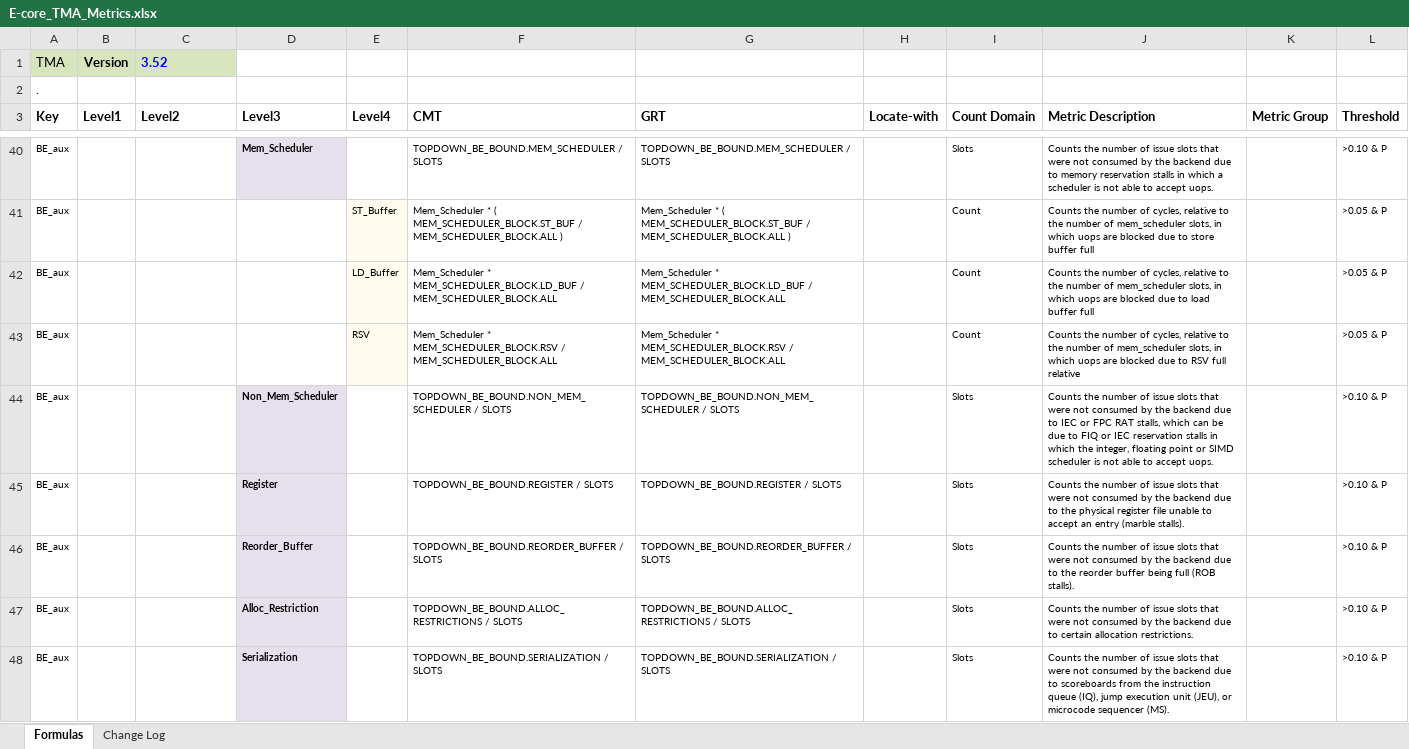
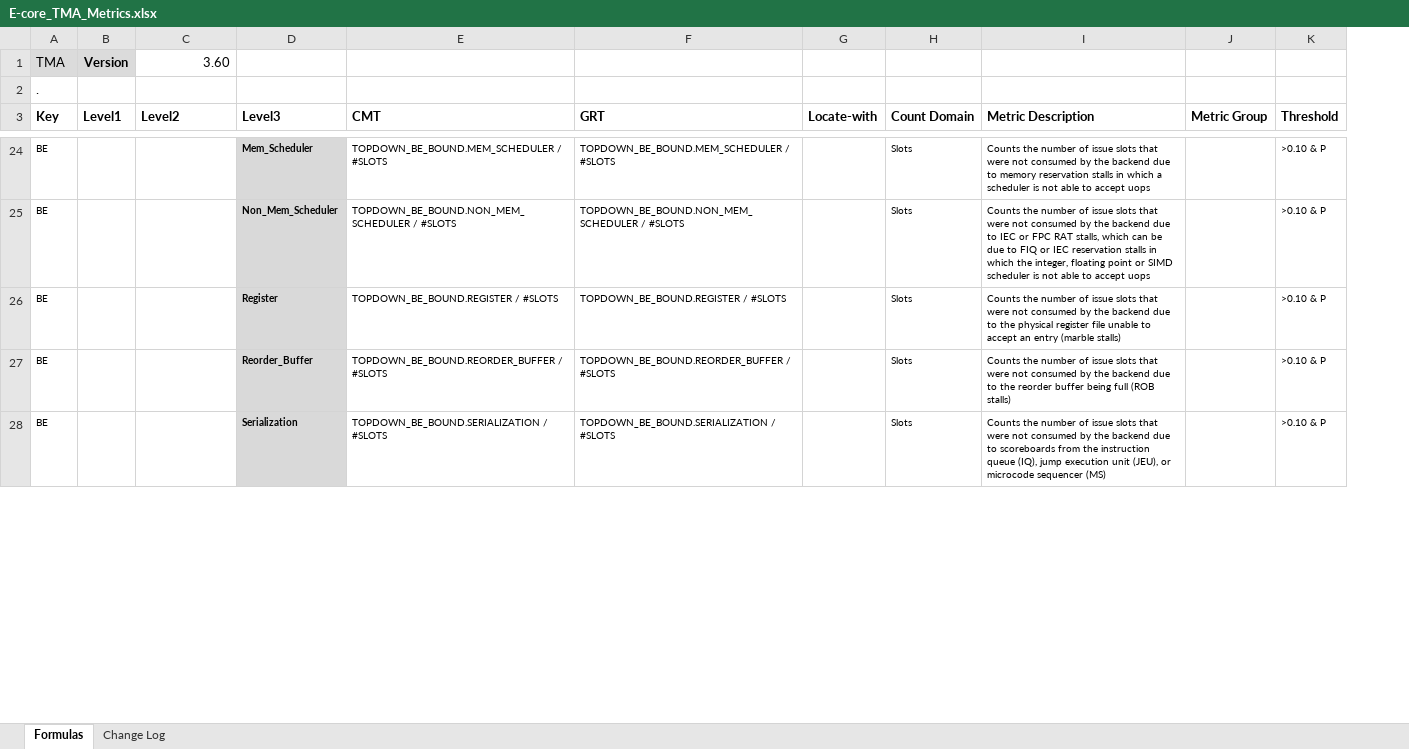
Before and after one commit to intel/perfmon, an Excel workbook: E-core_TMA_Metrics.xlsx, sheet Formulas, drawn as a sheet; only a part is shown, gaps mark what is left out; values as stored, in another font and other column widths than the file's, no borders; removed rows and columns are numbered as before the commit, all else as after; the diff covers the shown part only; the diff names each change by its address in the sheet, - before the commit and + after, or states it on an @@ line.

```diff
--- a/E-core_TMA_Metrics.xlsx (sheet Formulas)
+++ b/E-core_TMA_Metrics.xlsx (sheet Formulas)
-column E (Level4), empty
-A1:B1 fill: #D7E4BD
+A1:B1 fill: #DBDBDB
-C1 (Level2): 3.52
+C1 (Level2): 3.60
@@ C1 fill: #D7E4BD → none, bold: on → off, text colour: #0000FF → black, alignment: left → right @@
-A24 (Key): BE_aux
+A24 (Key): BE
-E24 (CMT): TOPDOWN_BE_BOUND.MEM_SCHEDULER / SLOTS
+E24 (CMT): TOPDOWN_BE_BOUND.MEM_SCHEDULER / #SLOTS
-F24 (GRT): TOPDOWN_BE_BOUND.MEM_SCHEDULER / SLOTS
+F24 (GRT): TOPDOWN_BE_BOUND.MEM_SCHEDULER / #SLOTS
-I24 (Metric Description): …to accept uops.
+I24 (Metric Description): …to accept uops
-row 41: BE_aux |  |  |  | ST_Buffer | Mem_Scheduler * ( MEM_SCHEDULER_BLOCK.ST_BUF / MEM_SCHEDULER_BLOCK.ALL ) | Mem_Scheduler * ( MEM_SCHEDULER_BLOCK.ST_BUF / MEM_SCHEDULER_BLOCK.ALL ) |  | Count | Counts the number of cycles, relative to the number of mem_scheduler slots, in which uops are blocked due to store buffer full |  | >0.05 & P
-row 42: BE_aux |  |  |  | LD_Buffer | Mem_Scheduler * MEM_SCHEDULER_BLOCK.LD_BUF / MEM_SCHEDULER_BLOCK.ALL | Mem_Scheduler * MEM_SCHEDULER_BLOCK.LD_BUF / MEM_SCHEDULER_BLOCK.ALL |  | Count | Counts the number of cycles, relative to the number of mem_scheduler slots, in which uops are blocked due to load buffer full |  | >0.05 & P
-row 43: BE_aux |  |  |  | RSV | Mem_Scheduler * MEM_SCHEDULER_BLOCK.RSV / MEM_SCHEDULER_BLOCK.ALL | Mem_Scheduler * MEM_SCHEDULER_BLOCK.RSV / MEM_SCHEDULER_BLOCK.ALL |  | Count | Counts the number of cycles, relative to the number of mem_scheduler slots, in which uops are blocked due to RSV full relative |  | >0.05 & P
-A25:A27 (Key): BE_aux
+A25:A27 (Key): BE
-E25 (CMT): TOPDOWN_BE_BOUND.NON_MEM_SCHEDULER / SLOTS
+E25 (CMT): TOPDOWN_BE_BOUND.NON_MEM_SCHEDULER / #SLOTS
-F25 (GRT): TOPDOWN_BE_BOUND.NON_MEM_SCHEDULER / SLOTS
+F25 (GRT): TOPDOWN_BE_BOUND.NON_MEM_SCHEDULER / #SLOTS
-I25 (Metric Description): …to accept uops.
+I25 (Metric Description): …to accept uops
-E26 (CMT): TOPDOWN_BE_BOUND.REGISTER / SLOTS
+E26 (CMT): TOPDOWN_BE_BOUND.REGISTER / #SLOTS
-F26 (GRT): TOPDOWN_BE_BOUND.REGISTER / SLOTS
+F26 (GRT): TOPDOWN_BE_BOUND.REGISTER / #SLOTS
-I26 (Metric Description): …entry (marble stalls).
+I26 (Metric Description): …entry (marble stalls)
-E27 (CMT): TOPDOWN_BE_BOUND.REORDER_BUFFER / SLOTS
+E27 (CMT): TOPDOWN_BE_BOUND.REORDER_BUFFER / #SLOTS
-F27 (GRT): TOPDOWN_BE_BOUND.REORDER_BUFFER / SLOTS
+F27 (GRT): TOPDOWN_BE_BOUND.REORDER_BUFFER / #SLOTS
-I27 (Metric Description): …full (ROB stalls).
+I27 (Metric Description): …full (ROB stalls)
-row 47: BE_aux |  |  | Alloc_Restriction |  | TOPDOWN_BE_BOUND.ALLOC_RESTRICTIONS / SLOTS | TOPDOWN_BE_BOUND.ALLOC_RESTRICTIONS / SLOTS |  | Slots | Counts the number of issue slots that were not consumed by the backend due to certain allocation restrictions. |  | >0.10 & P
-A28 (Key): BE_aux
+A28 (Key): BE
-E28 (CMT): TOPDOWN_BE_BOUND.SERIALIZATION / SLOTS
+E28 (CMT): TOPDOWN_BE_BOUND.SERIALIZATION / #SLOTS
-F28 (GRT): TOPDOWN_BE_BOUND.SERIALIZATION / SLOTS
+F28 (GRT): TOPDOWN_BE_BOUND.SERIALIZATION / #SLOTS
-I28 (Metric Description): …microcode sequencer (MS).
+I28 (Metric Description): …microcode sequencer (MS)
```
Also changed, not shown: 49 added rows, 40 removed rows, 84 edited cells and cell formats elsewhere in this sheet, sheet Change Log, 1 other file.
